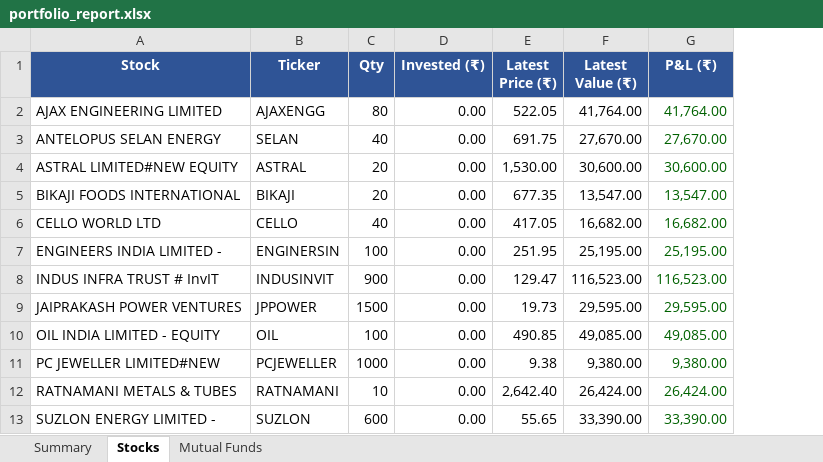
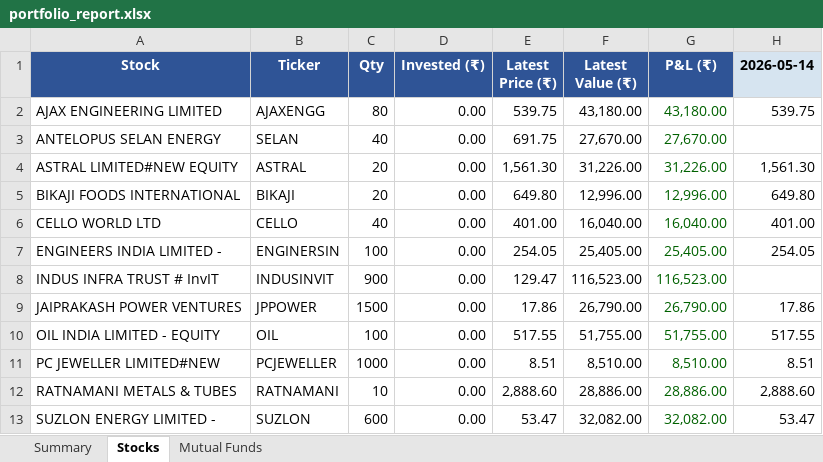
Before and after one commit to greenteamz/track_fin, an Excel workbook: portfolio_report.xlsx, sheet Stocks, drawn as a sheet; only a part is shown; values as stored, in another font and other column widths than the file's, no borders; the diff covers the shown part only; the diff names each change by its address in the sheet, - before the commit and + after, or states it on an @@ line.

```diff
--- a/portfolio_report.xlsx (sheet Stocks)
+++ b/portfolio_report.xlsx (sheet Stocks)
+column H (2026-05-14), rows 2-13: 539.75 |  | 1,561.30 | 649.80 | 401.00 | 254.05 |  | 17.86 | 517.55 | 8.51 | 2,888.60 | 53.47
-E2 (Latest Price (₹)): 522.05
+E2 (Latest Price (₹)): 539.75
-F2 (Latest Value (₹)): 41,764.00
+F2 (Latest Value (₹)): 43,180.00
-G2 (P&L (₹)): 41,764.00
+G2 (P&L (₹)): 43,180.00
-E4 (Latest Price (₹)): 1,530.00
+E4 (Latest Price (₹)): 1,561.30
-F4 (Latest Value (₹)): 30,600.00
+F4 (Latest Value (₹)): 31,226.00
-G4 (P&L (₹)): 30,600.00
+G4 (P&L (₹)): 31,226.00
-E5 (Latest Price (₹)): 677.35
+E5 (Latest Price (₹)): 649.80
-F5 (Latest Value (₹)): 13,547.00
+F5 (Latest Value (₹)): 12,996.00
-G5 (P&L (₹)): 13,547.00
+G5 (P&L (₹)): 12,996.00
-E6 (Latest Price (₹)): 417.05
+E6 (Latest Price (₹)): 401.00
-F6 (Latest Value (₹)): 16,682.00
+F6 (Latest Value (₹)): 16,040.00
-G6 (P&L (₹)): 16,682.00
+G6 (P&L (₹)): 16,040.00
-E7 (Latest Price (₹)): 251.95
+E7 (Latest Price (₹)): 254.05
-F7 (Latest Value (₹)): 25,195.00
+F7 (Latest Value (₹)): 25,405.00
-G7 (P&L (₹)): 25,195.00
+G7 (P&L (₹)): 25,405.00
-E9 (Latest Price (₹)): 19.73
+E9 (Latest Price (₹)): 17.86
-F9 (Latest Value (₹)): 29,595.00
+F9 (Latest Value (₹)): 26,790.00
-G9 (P&L (₹)): 29,595.00
+G9 (P&L (₹)): 26,790.00
-E10 (Latest Price (₹)): 490.85
+E10 (Latest Price (₹)): 517.55
-F10 (Latest Value (₹)): 49,085.00
+F10 (Latest Value (₹)): 51,755.00
-G10 (P&L (₹)): 49,085.00
+G10 (P&L (₹)): 51,755.00
-E11 (Latest Price (₹)): 9.38
+E11 (Latest Price (₹)): 8.51
-F11 (Latest Value (₹)): 9,380.00
+F11 (Latest Value (₹)): 8,510.00
-G11 (P&L (₹)): 9,380.00
+G11 (P&L (₹)): 8,510.00
-E12 (Latest Price (₹)): 2,642.40
+E12 (Latest Price (₹)): 2,888.60
-F12 (Latest Value (₹)): 26,424.00
+F12 (Latest Value (₹)): 28,886.00
-G12 (P&L (₹)): 26,424.00
+G12 (P&L (₹)): 28,886.00
-E13 (Latest Price (₹)): 55.65
+E13 (Latest Price (₹)): 53.47
-F13 (Latest Value (₹)): 33,390.00
+F13 (Latest Value (₹)): 32,082.00
-G13 (P&L (₹)): 33,390.00
+G13 (P&L (₹)): 32,082.00
```
Also changed, not shown: 11 edited cells elsewhere in this sheet, sheet Mutual Funds, sheet Summary.
